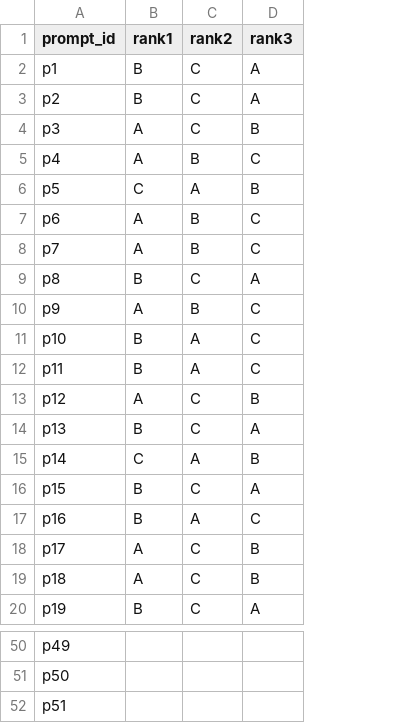
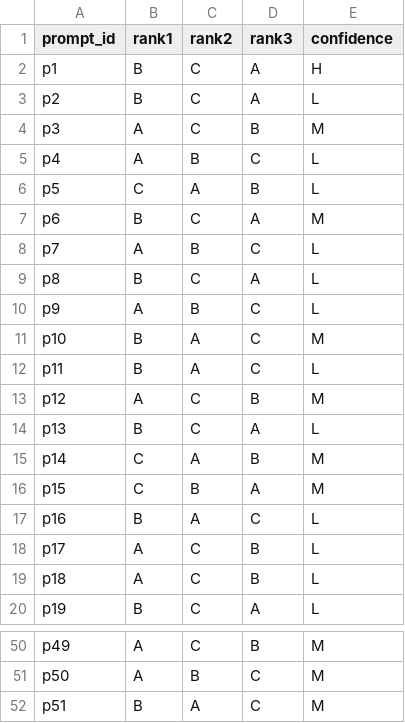
Before and after one commit to miso-booster/senpai-experiments, a CSV file: out/RQ1/20260324_134818_560/answers_alejandro.csv, drawn as a sheet; only a part is shown, gaps mark what is left out; the diff covers the shown part only; the diff names each change by its address in the sheet, - before the commit and + after, or states it on an @@ line.

```diff
--- a/out/RQ1/20260324_134818_560/answers_alejandro.csv
+++ b/out/RQ1/20260324_134818_560/answers_alejandro.csv
+column E (confidence), rows 2-20: H | L | M | L | L | M | L | L | L | M | L | M | L | M | M | L | L | L | L; rows 50-52: all M
-B7 (rank1): A
+B7 (rank1): B
-C7 (rank2): B
+C7 (rank2): C
-D7 (rank3): C
+D7 (rank3): A
-B16 (rank1): B
+B16 (rank1): C
-C16 (rank2): C
+C16 (rank2): B
-B50:B51 (rank1): (empty)
+B50:B51 (rank1): A
-C50 (rank2): (empty)
+C50 (rank2): C
-D50 (rank3): (empty)
+D50 (rank3): B
-C51 (rank2): (empty)
+C51 (rank2): B
-D51:D52 (rank3): (empty)
+D51:D52 (rank3): C
-B52 (rank1): (empty)
+B52 (rank1): B
-C52 (rank2): (empty)
+C52 (rank2): A
```
Also changed, not shown: 56 edited cells elsewhere in this file.
